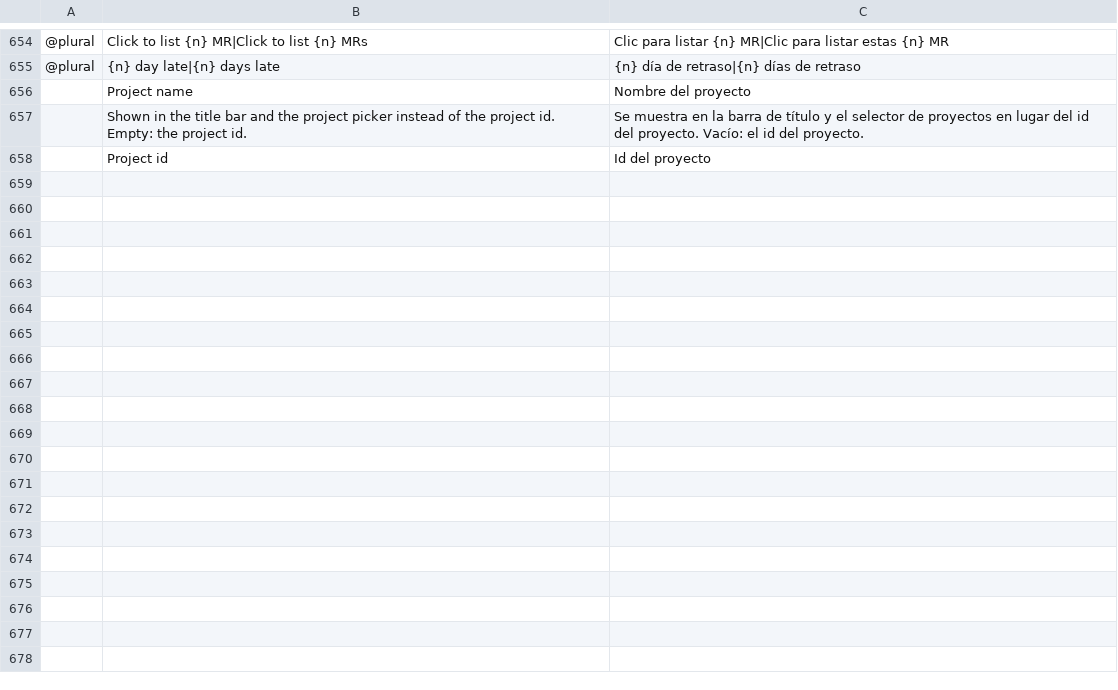
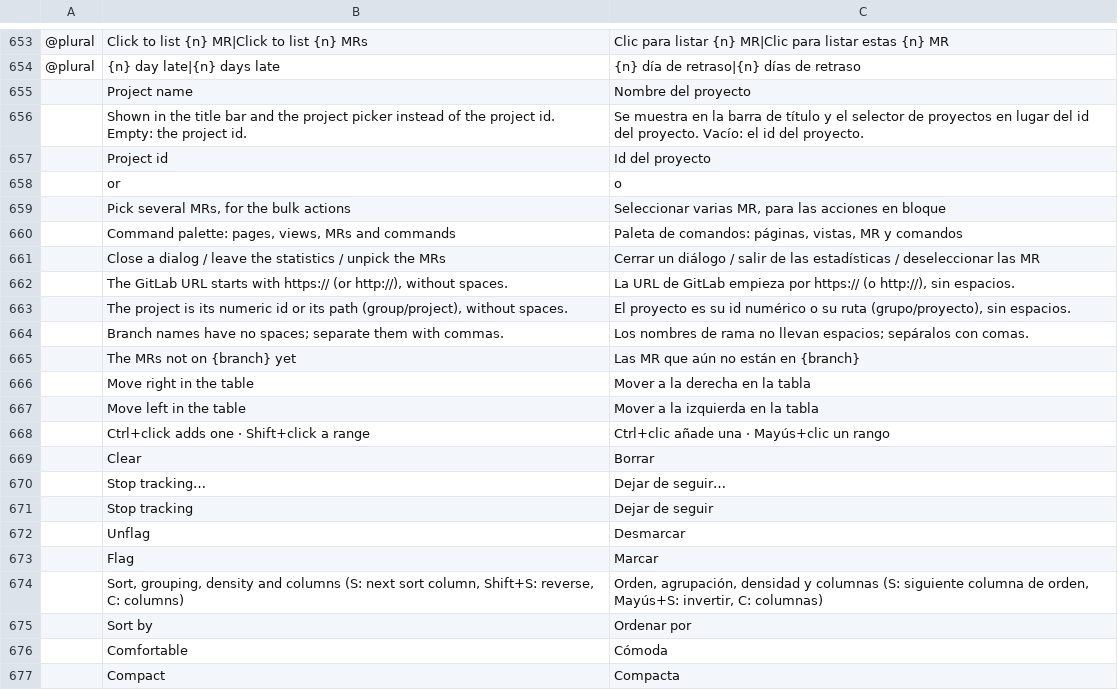
Before and after one commit to julien-langlois/gitlab-tracker, a TSV file: gitlab-tracker/i18n/es.tsv, drawn as a sheet; only a part is shown, gaps mark what is left out; the diff covers the shown part only; the diff names each change by its address in the sheet, - before the commit and + after, or states it on an @@ line.

```diff
--- a/gitlab-tracker/i18n/es.tsv
+++ b/gitlab-tracker/i18n/es.tsv
+row 658:  | or | o
+row 659:  | Pick several MRs, for the bulk actions | Seleccionar varias MR, para las acciones en bloque
+row 660:  | Command palette: pages, views, MRs and commands | Paleta de comandos: páginas, vistas, MR y comandos
+row 661:  | Close a dialog / leave the statistics / unpick the MRs | Cerrar un diálogo / salir de las estadísticas / deseleccionar las MR
+row 662:  | The GitLab URL starts with https:// (or http://), without spaces. | La URL de GitLab empieza por https:// (o http://), sin espacios.
+row 663:  | The project is its numeric id or its path (group/project), without spaces. | El proyecto es su id numérico o su ruta (grupo/proyecto), sin espacios.
+row 664:  | Branch names have no spaces; separate them with commas. | Los nombres de rama no llevan espacios; sepáralos con comas.
+row 665:  | The MRs not on {branch} yet | Las MR que aún no están en {branch}
+row 666:  | Move right in the table | Mover a la derecha en la tabla
+row 667:  | Move left in the table | Mover a la izquierda en la tabla
+row 668:  | Ctrl+click adds one · Shift+click a range | Ctrl+clic añade una · Mayús+clic un rango
+row 669:  | Clear | Borrar
+row 670:  | Stop tracking… | Dejar de seguir…
+row 671:  | Stop tracking | Dejar de seguir
+row 672:  | Unflag | Desmarcar
+row 673:  | Flag | Marcar
+row 674:  | Sort, grouping, density and columns (S: next sort column, Shift+S: reverse, C: columns) | Orden, agrupación, densidad y columnas (S: siguiente columna de orden, Mayús+S: invertir, C: columnas)
+row 675:  | Sort by | Ordenar por
+row 676:  | Comfortable | Cómoda
+row 677:  | Compact | Compacta
```
Also changed, not shown: 39 added rows and 1 removed row elsewhere in this file, gitlab-tracker/i18n/de.tsv, gitlab-tracker/i18n/fr.tsv, 23 other files.
